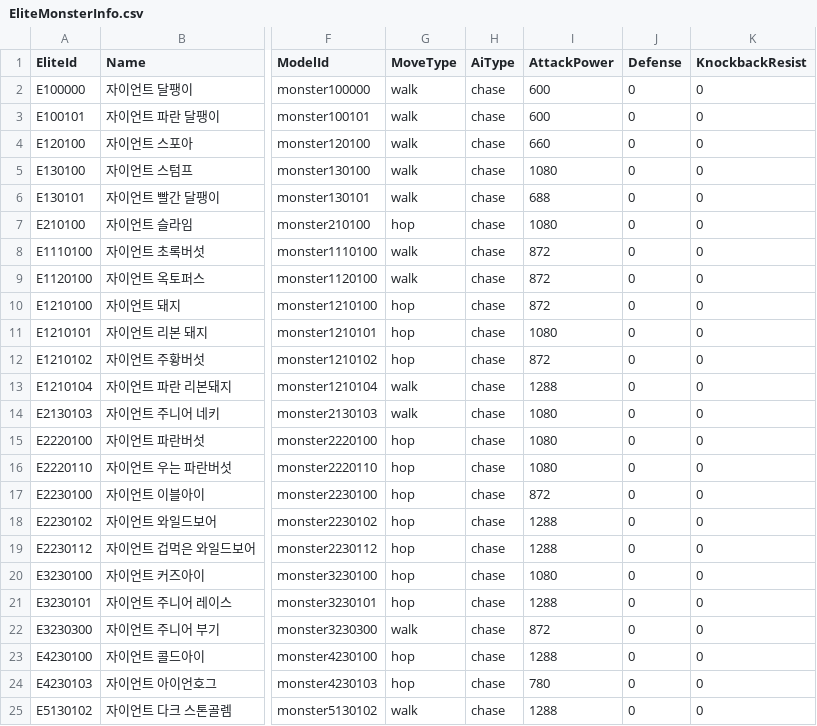
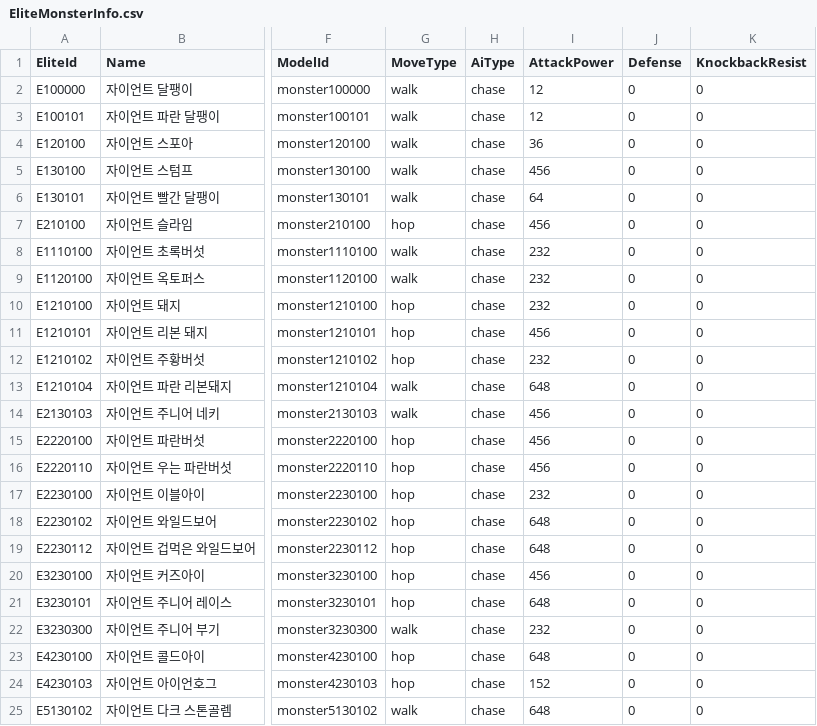
Before and after one commit to alsrn5172/villagedefense, a CSV file: RootDesk/MyDesk/EliteMonsterInfo.csv, drawn as a sheet; only a part is shown, gaps mark what is left out; the diff names each change by its address in the sheet, - before the commit and + after, or states it on an @@ line.

```diff
--- a/RootDesk/MyDesk/EliteMonsterInfo.csv
+++ b/RootDesk/MyDesk/EliteMonsterInfo.csv
-I2:I3 (AttackPower): 600
+I2:I3 (AttackPower): 12
-I4 (AttackPower): 660
+I4 (AttackPower): 36
-I5 (AttackPower): 1080
+I5 (AttackPower): 456
-I6 (AttackPower): 688
+I6 (AttackPower): 64
-I7 (AttackPower): 1080
+I7 (AttackPower): 456
-I8:I10 (AttackPower): 872
+I8:I10 (AttackPower): 232
-I11 (AttackPower): 1080
+I11 (AttackPower): 456
-I12 (AttackPower): 872
+I12 (AttackPower): 232
-I13 (AttackPower): 1288
+I13 (AttackPower): 648
-I14:I16 (AttackPower): 1080
+I14:I16 (AttackPower): 456
-I17 (AttackPower): 872
+I17 (AttackPower): 232
-I18:I19 (AttackPower): 1288
+I18:I19 (AttackPower): 648
-I20 (AttackPower): 1080
+I20 (AttackPower): 456
-I21 (AttackPower): 1288
+I21 (AttackPower): 648
-I22 (AttackPower): 872
+I22 (AttackPower): 232
-I23 (AttackPower): 1288
+I23 (AttackPower): 648
-I24 (AttackPower): 780
+I24 (AttackPower): 152
-I25 (AttackPower): 1288
+I25 (AttackPower): 648
```
Also changed, not shown: RootDesk/MyDesk/MonsterInfo.csv, 5 other files.
